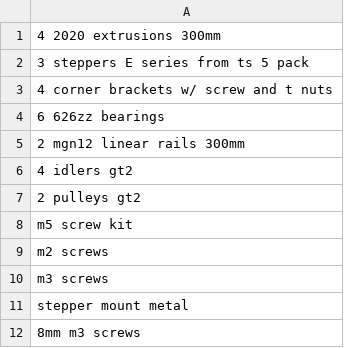
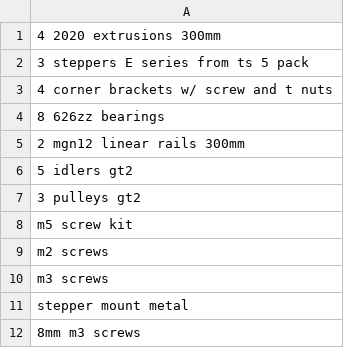
Before and after one commit to Firestorm108/Ion, a CSV file: BOM.csv, drawn as a sheet.

Commit message:
Modify quantities in BOM.csv
Updated quantities for bearings, idlers, and pulleys.

```diff
--- a/BOM.csv
+++ b/BOM.csv
@@ -3,6 +3,6 @@
 4 corner brackets w/ screw and t nuts
-6 626zz bearings
+8 626zz bearings
 2 mgn12 linear rails 300mm
-4 idlers gt2
-2 pulleys gt2
+5 idlers gt2
+3 pulleys gt2
 m5 screw kit
```
